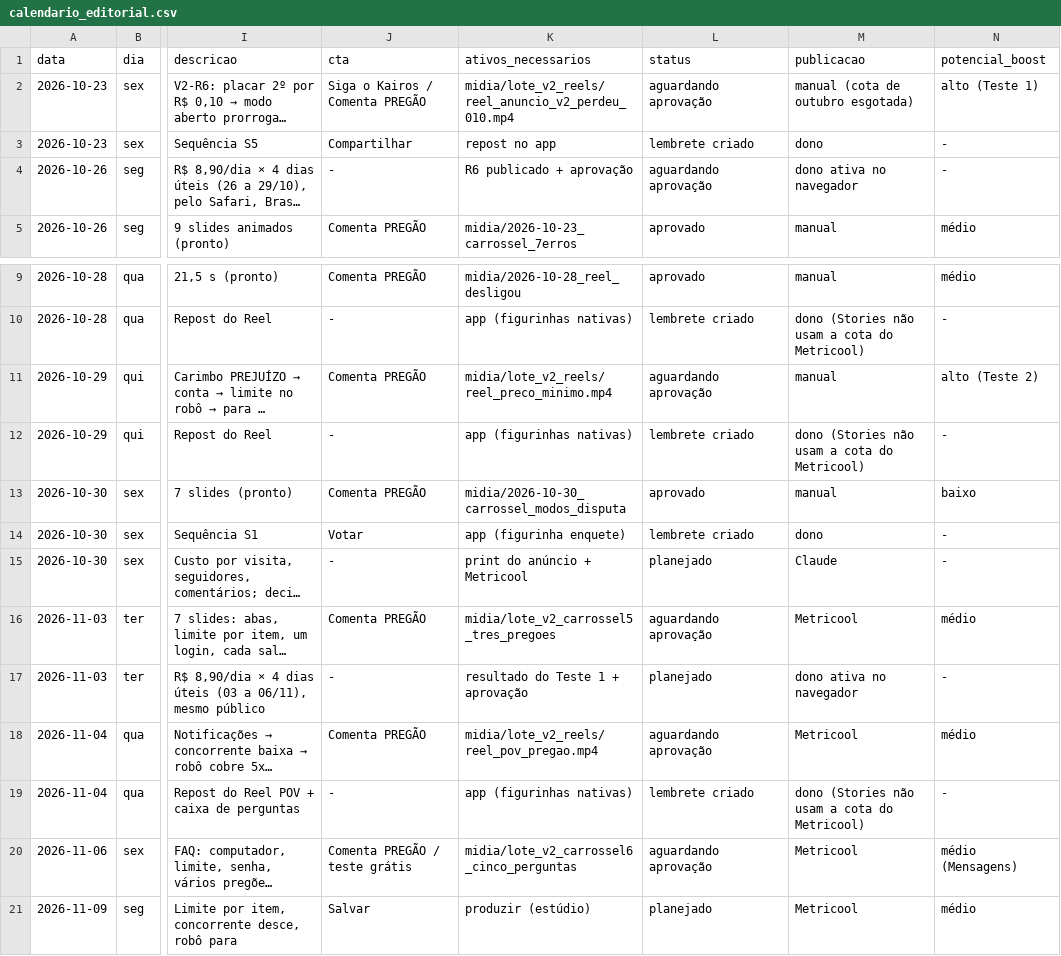
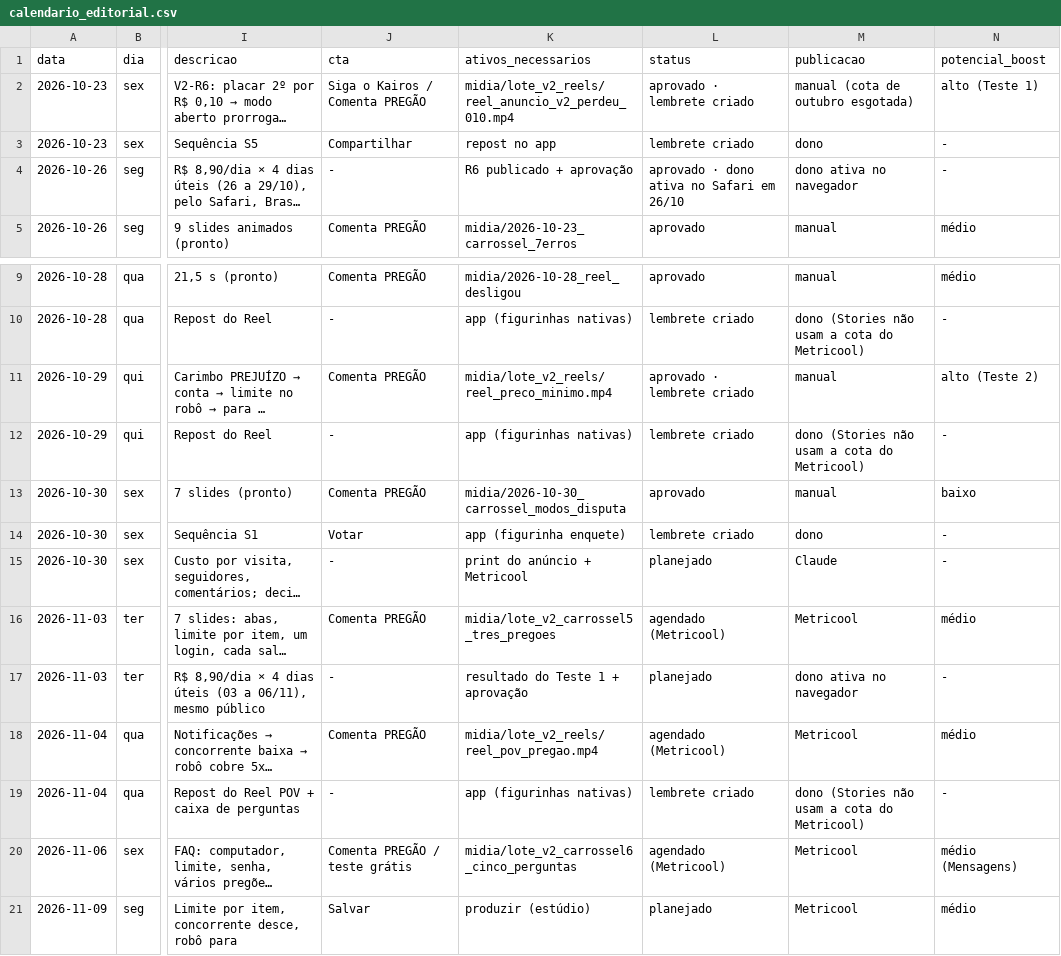
Before and after one commit to kairoslicita/kairos-midia, a CSV file: operacao/calendario_editorial.csv, drawn as a sheet; only a part is shown, gaps mark what is left out; long unchanged cells end in …; the diff names each change by its address in the sheet, - before the commit and + after, or states it on an @@ line.

```diff
--- a/operacao/calendario_editorial.csv
+++ b/operacao/calendario_editorial.csv
-L2 (status): aguardando aprovação
+L2 (status): aprovado · lembrete criado
-L4 (status): aguardando aprovação
+L4 (status): aprovado · dono ativa no Safari em 26/10
-L11 (status): aguardando aprovação
+L11 (status): aprovado · lembrete criado
-L16 (status): aguardando aprovação
+L16 (status): agendado (Metricool)
-L18 (status): aguardando aprovação
+L18 (status): agendado (Metricool)
-L20 (status): aguardando aprovação
+L20 (status): agendado (Metricool)
```
Also changed, not shown: operacao/controle_boost.csv, operacao/controle_conteudos.csv, 6 other files.
